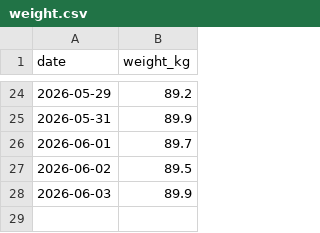
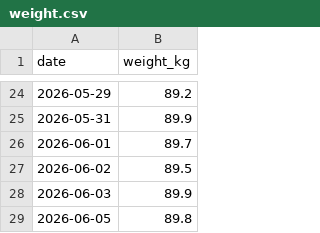
Before and after one commit to ben-davidson-6/liftlog, a CSV file: data/weight.csv, drawn as a sheet; only a part is shown, gaps mark what is left out.

Commit message:
log weight 2026-06-05

```diff
--- a/data/weight.csv
+++ b/data/weight.csv
@@ -28 +28,2 @@ date,weight_kg
 2026-06-03,89.9
+2026-06-05,89.8
```
